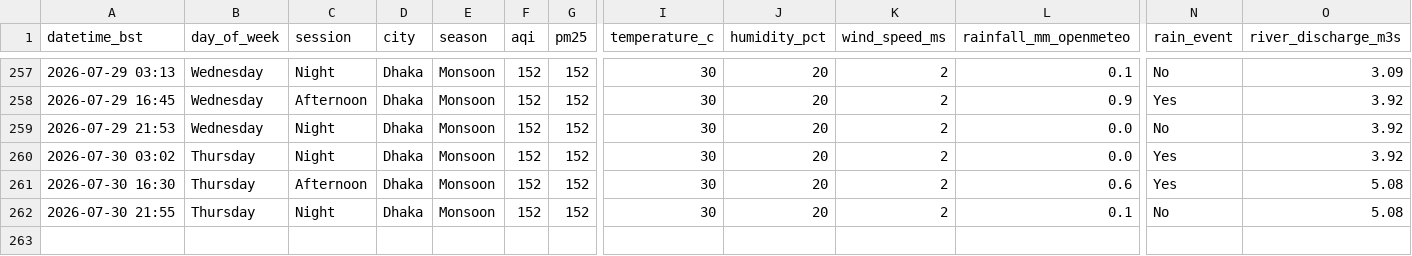
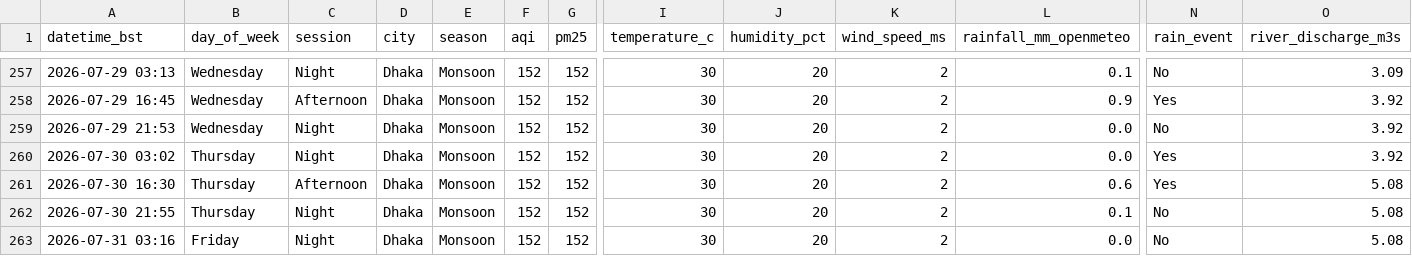
Before and after one commit to tahira489/dhaka-aqi-and-floods, a CSV file: dhaka_air_quality.csv, drawn as a sheet; only a part is shown, gaps mark what is left out; rows hold the shown columns only; the diff names each change by its address in the sheet, - before the commit and + after, or states it on an @@ line.

```diff
--- a/dhaka_air_quality.csv
+++ b/dhaka_air_quality.csv
+row 263: 2026-07-31 03:16 | Friday | Night | Dhaka | Monsoon | 152 | 152 | 30 | 20 | 2 | 0.0 | No | 5.08
```
